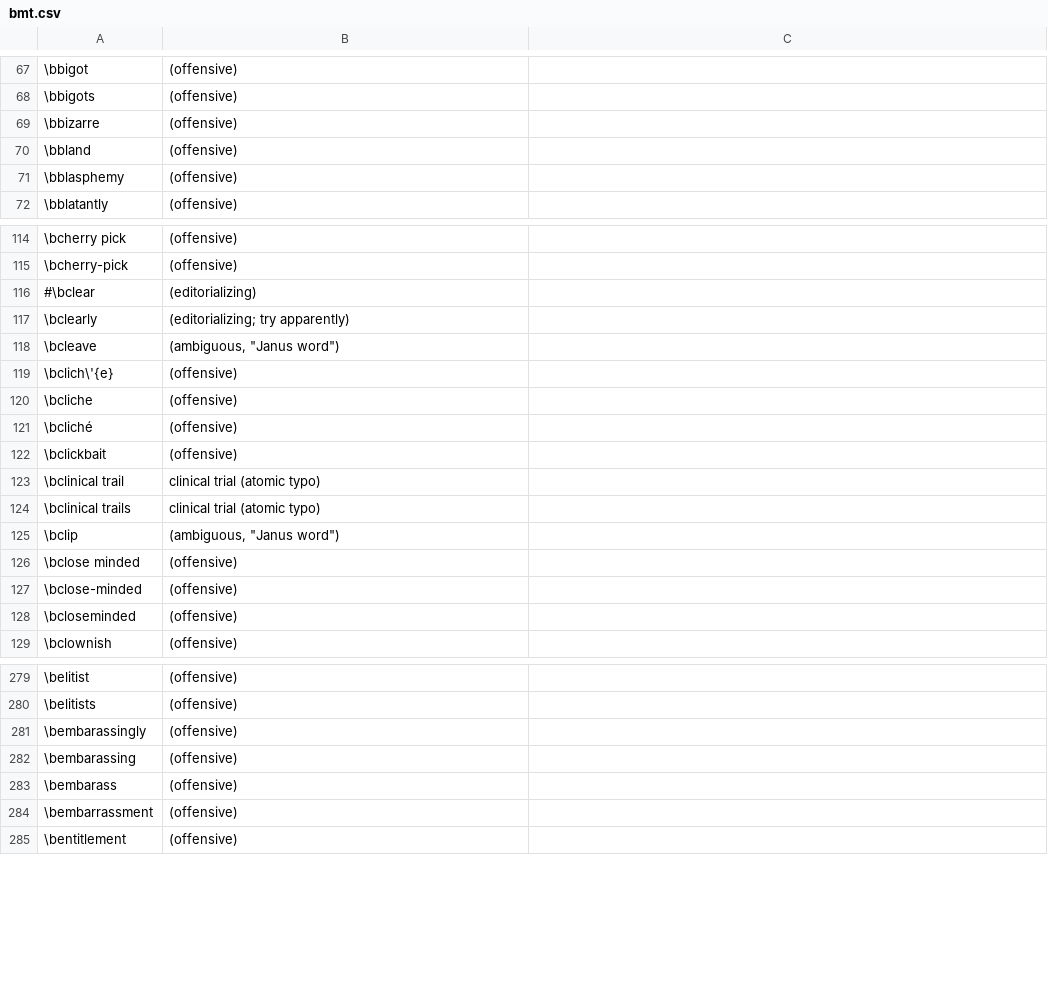
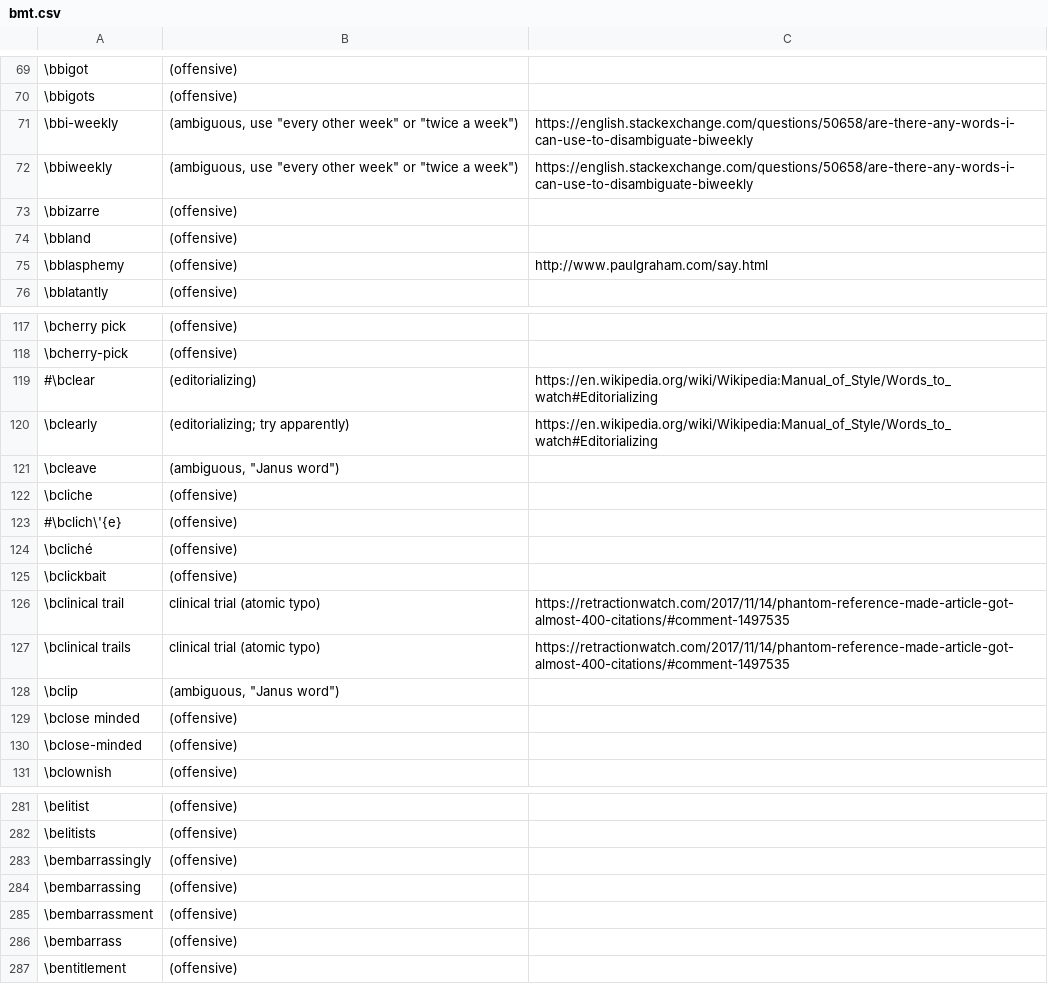
Before and after one commit to btrettel/bmtreport, a CSV file: diction/bmt.csv, drawn as a sheet; only a part is shown, gaps mark what is left out; the diff covers the shown part only.

```diff
--- a/diction/bmt.csv
+++ b/diction/bmt.csv
@@ -68,0 +71,2 @@
+\bbi-weekly,"(ambiguous, use ""every other week"" or ""twice a week"")",https://english.stackexchange.com/questions/50658/are-there-any-words-i-can-use-to-disambiguate-biweekly
+\bbiweekly,"(ambiguous, use ""every other week"" or ""twice a week"")",https://english.stackexchange.com/questions/50658/are-there-any-words-i-can-use-to-disambiguate-biweekly
@@ -71 +75 @@
-\bblasphemy,(offensive)
+\bblasphemy,(offensive),http://www.paulgraham.com/say.html
@@ -116,2 +119,2 @@
-#\bclear,(editorializing)
-\bclearly,"(editorializing; try apparently)"
+#\bclear,(editorializing),https://en.wikipedia.org/wiki/Wikipedia:Manual_of_Style/Words_to_watch#Editorializing
+\bclearly,"(editorializing; try apparently)",https://en.wikipedia.org/wiki/Wikipedia:Manual_of_Style/Words_to_watch#Editorializing
@@ -119 +121,0 @@
-\bclich\'{e},(offensive)
@@ -120,0 +123 @@
+#\bclich\'{e},(offensive),
@@ -123,2 +126,2 @@
-"\bclinical trail","clinical trial (atomic typo)"
-"\bclinical trails","clinical trial (atomic typo)"
+"\bclinical trail","clinical trial (atomic typo)",https://retractionwatch.com/2017/11/14/phantom-reference-made-article-got-almost-400-citations/#comment-1497535
+"\bclinical trails","clinical trial (atomic typo)",https://retractionwatch.com/2017/11/14/phantom-reference-made-article-got-almost-400-citations/#comment-1497535
@@ -128 +130,0 @@
-\bcloseminded,(offensive)
@@ -281,3 +283,2 @@
-\bembarassingly,(offensive)
-\bembarassing,(offensive)
-\bembarass,(offensive)
+\bembarrassingly,(offensive),
+\bembarrassing,(offensive),
@@ -284,0 +286 @@
+\bembarrass,(offensive),
```
Also changed, not shown: 4 added rows, 14 removed rows and 62 edited cells elsewhere in this file, diction/fluids.csv, diction/titles.csv, 9 other files.
